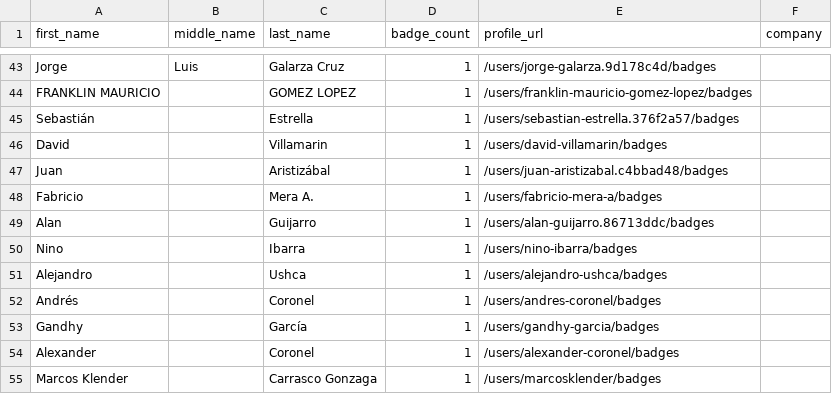
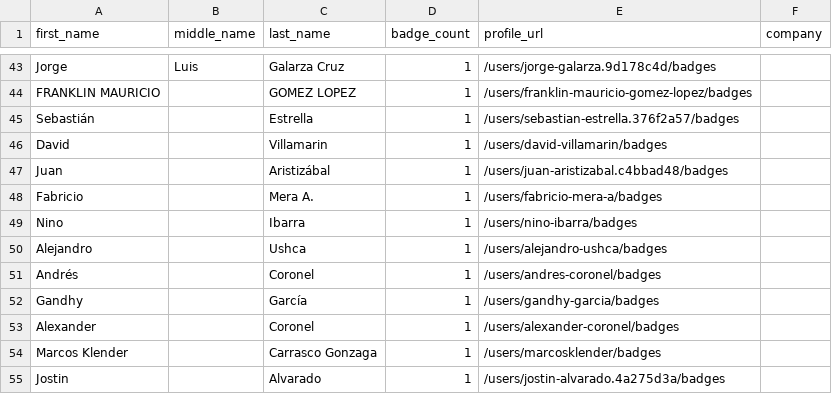
Before and after one commit to andrediasbr/github-certification-ranking, a CSV file: datasource/github-certs-ecuador.csv, drawn as a sheet; only a part is shown, gaps mark what is left out; the shorter side is filled out with more unchanged rows; the diff names each change by its address in the sheet, - before the commit and + after, or states it on an @@ line.

```diff
--- a/datasource/github-certs-ecuador.csv
+++ b/datasource/github-certs-ecuador.csv
-row 49: Alan |  | Guijarro | 1 | /users/alan-guijarro.86713ddc/badges
```
Also changed, not shown: datasource/github-certs-canada.csv, datasource/github-certs-france.csv, 30 other files.
